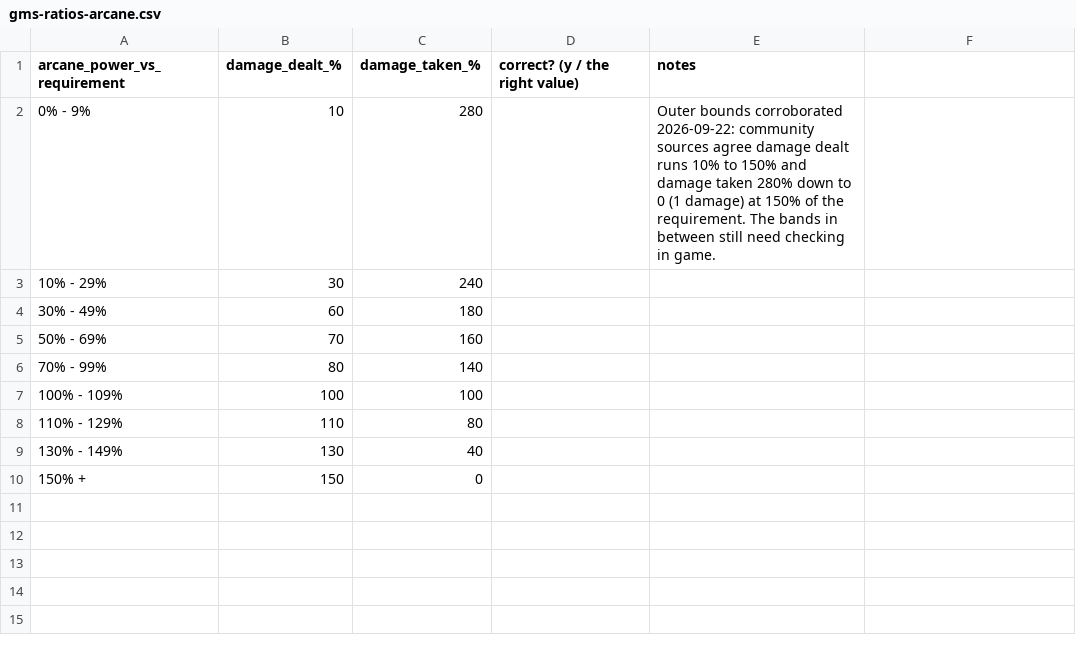
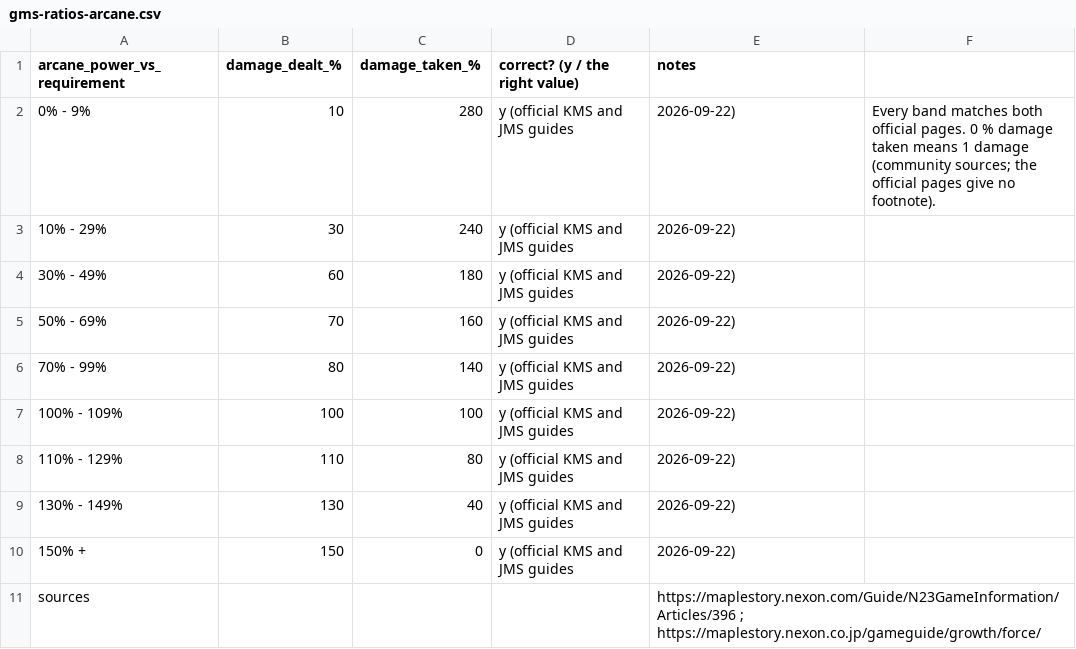
Before and after one commit to Hyporos/maple-symbols, a CSV file: docs/data-check/gms-ratios-arcane.csv, drawn as a sheet.

```diff
--- a/docs/data-check/gms-ratios-arcane.csv
+++ b/docs/data-check/gms-ratios-arcane.csv
@@ -1,10 +1,11 @@
 arcane_power_vs_requirement,damage_dealt_%,damage_taken_%,correct? (y / the right value),notes
-0% - 9%,10,280,,"Outer bounds corroborated 2026-09-22: community sources agree damage dealt runs 10% to 150% and damage taken 280% down to 0 (1 damage) at 150% of the requirement. The bands in between still need checking in game."
-10% - 29%,30,240,
-30% - 49%,60,180,
-50% - 69%,70,160,
-70% - 99%,80,140,
-100% - 109%,100,100,
-110% - 129%,110,80,
-130% - 149%,130,40,
-150% +,150,0,
+0% - 9%,10,280,y (official KMS and JMS guides, 2026-09-22),"Every band matches both official pages. 0 % damage taken means 1 damage (community sources; the official pages give no footnote)."
+10% - 29%,30,240,y (official KMS and JMS guides, 2026-09-22),
+30% - 49%,60,180,y (official KMS and JMS guides, 2026-09-22),
+50% - 69%,70,160,y (official KMS and JMS guides, 2026-09-22),
+70% - 99%,80,140,y (official KMS and JMS guides, 2026-09-22),
+100% - 109%,100,100,y (official KMS and JMS guides, 2026-09-22),
+110% - 129%,110,80,y (official KMS and JMS guides, 2026-09-22),
+130% - 149%,130,40,y (official KMS and JMS guides, 2026-09-22),
+150% +,150,0,y (official KMS and JMS guides, 2026-09-22),
+sources,,,,"https://maplestory.nexon.com/Guide/N23GameInformation/Articles/396 ; https://maplestory.nexon.co.jp/gameguide/growth/force/"
```
Also changed, not shown: docs/data-check/gms-constants.csv, docs/data-check/gms-ratios-sacred.csv, 20 other files.
